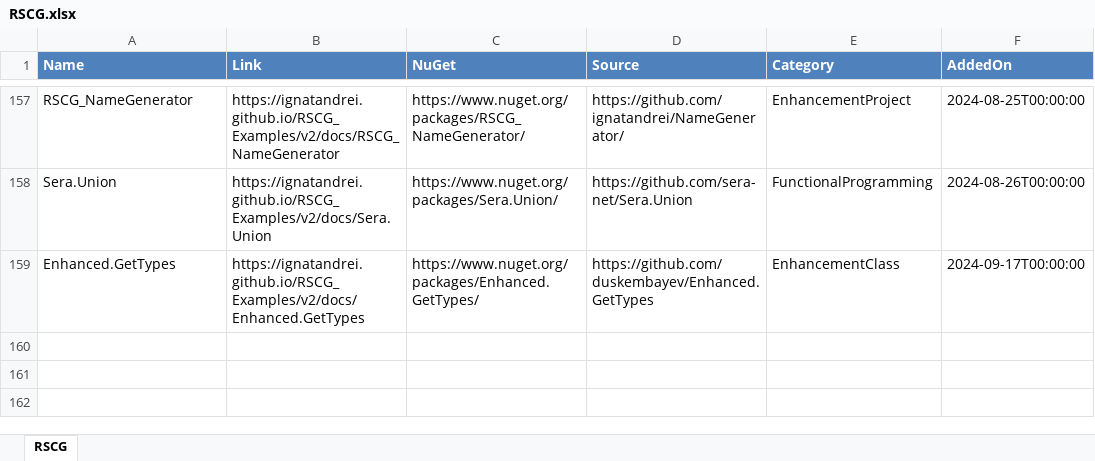
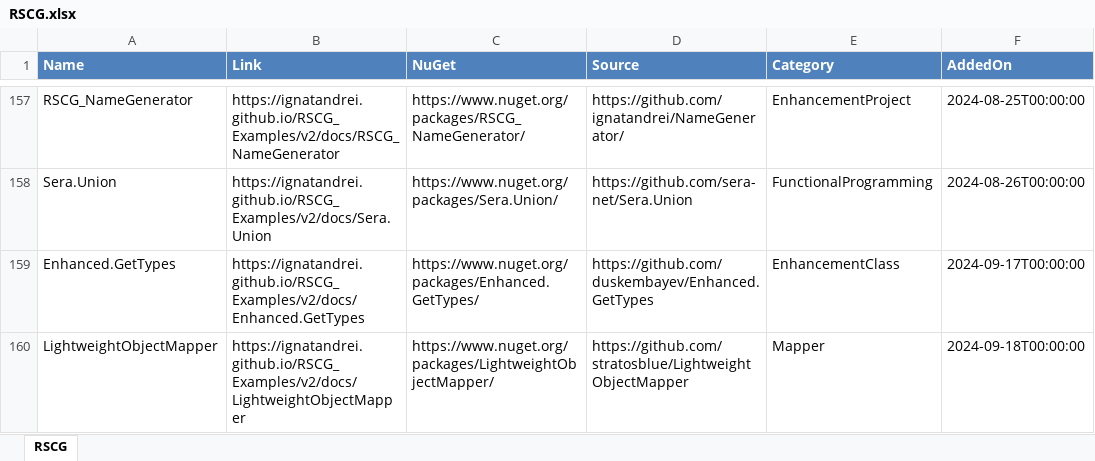
Before and after one commit to ignatandrei/RSCG_Examples, an Excel workbook: v2/rscg_examples_site/static/exports/RSCG.xlsx, sheet RSCG, drawn as a sheet; only a part is shown, gaps mark what is left out; values as stored, in another font and other column widths than the file's, no borders; the diff names each change by its address in the sheet, - before the commit and + after, or states it on an @@ line.

Commit message:
LightweightObjectMapper

```diff
--- a/v2/rscg_examples_site/static/exports/RSCG.xlsx (sheet RSCG)
+++ b/v2/rscg_examples_site/static/exports/RSCG.xlsx (sheet RSCG)
+row 160: LightweightObjectMapper | https://ignatandrei.github.io/RSCG_Examples/v2/docs/LightweightObjectMapper | https://www.nuget.org/packages/LightweightObjectMapper/ | https://github.com/stratosblue/LightweightObjectMapper | Mapper | 2024-09-18T00:00:00
```
Also changed, not shown: 34 other files.
